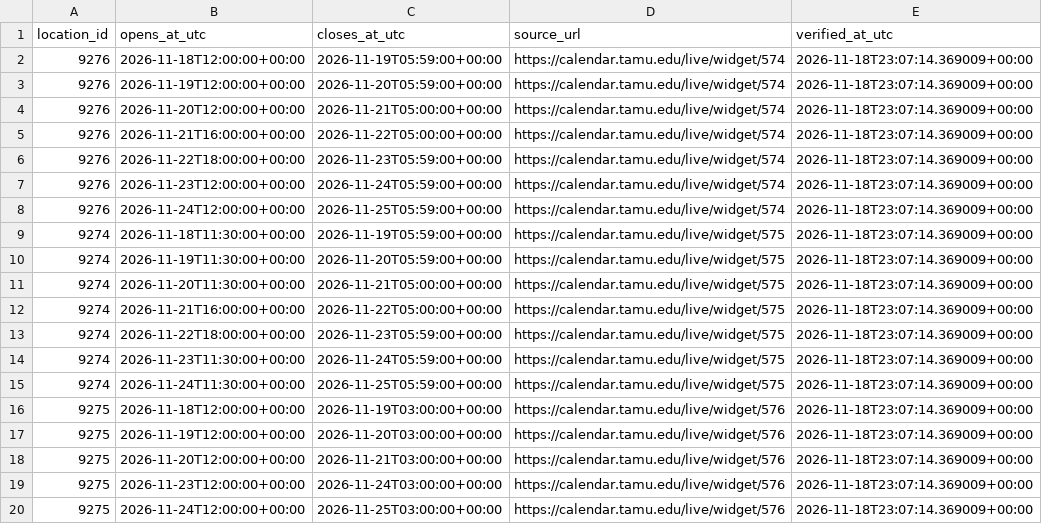
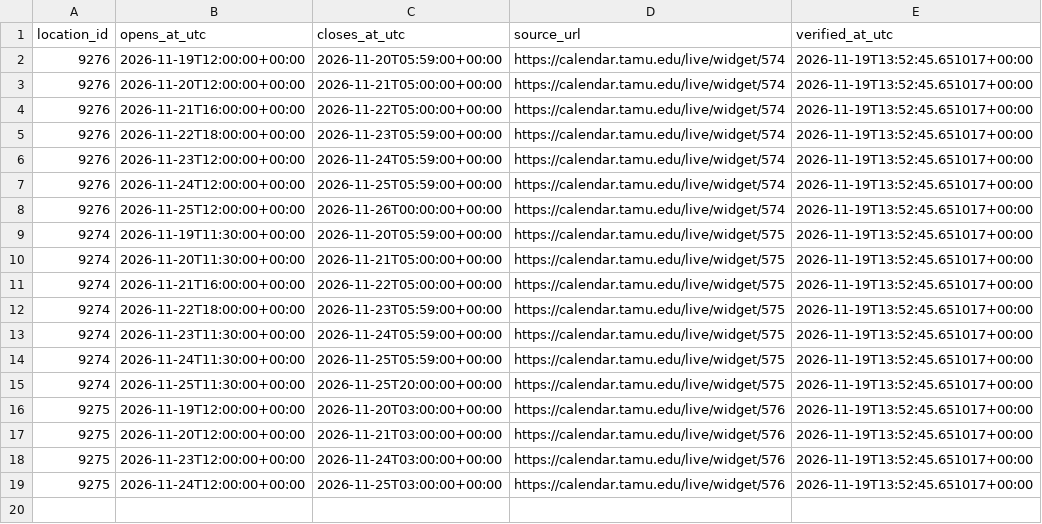
Before and after one commit to shawnslee1202/rec-occupancy, a CSV file: config/open_intervals.csv, drawn as a sheet.

```diff
--- a/config/open_intervals.csv
+++ b/config/open_intervals.csv
@@ -1,20 +1,19 @@
 location_id,opens_at_utc,closes_at_utc,source_url,verified_at_utc
-9276,2026-11-18T12:00:00+00:00,2026-11-19T05:59:00+00:00,https://calendar.tamu.edu/live/widget/574,2026-11-18T23:07:14.369009+00:00
-9276,2026-11-19T12:00:00+00:00,2026-11-20T05:59:00+00:00,https://calendar.tamu.edu/live/widget/574,2026-11-18T23:07:14.369009+00:00
-9276,2026-11-20T12:00:00+00:00,2026-11-21T05:00:00+00:00,https://calendar.tamu.edu/live/widget/574,2026-11-18T23:07:14.369009+00:00
-9276,2026-11-21T16:00:00+00:00,2026-11-22T05:00:00+00:00,https://calendar.tamu.edu/live/widget/574,2026-11-18T23:07:14.369009+00:00
-9276,2026-11-22T18:00:00+00:00,2026-11-23T05:59:00+00:00,https://calendar.tamu.edu/live/widget/574,2026-11-18T23:07:14.369009+00:00
-9276,2026-11-23T12:00:00+00:00,2026-11-24T05:59:00+00:00,https://calendar.tamu.edu/live/widget/574,2026-11-18T23:07:14.369009+00:00
-9276,2026-11-24T12:00:00+00:00,2026-11-25T05:59:00+00:00,https://calendar.tamu.edu/live/widget/574,2026-11-18T23:07:14.369009+00:00
-9274,2026-11-18T11:30:00+00:00,2026-11-19T05:59:00+00:00,https://calendar.tamu.edu/live/widget/575,2026-11-18T23:07:14.369009+00:00
-9274,2026-11-19T11:30:00+00:00,2026-11-20T05:59:00+00:00,https://calendar.tamu.edu/live/widget/575,2026-11-18T23:07:14.369009+00:00
-9274,2026-11-20T11:30:00+00:00,2026-11-21T05:00:00+00:00,https://calendar.tamu.edu/live/widget/575,2026-11-18T23:07:14.369009+00:00
-9274,2026-11-21T16:00:00+00:00,2026-11-22T05:00:00+00:00,https://calendar.tamu.edu/live/widget/575,2026-11-18T23:07:14.369009+00:00
-9274,2026-11-22T18:00:00+00:00,2026-11-23T05:59:00+00:00,https://calendar.tamu.edu/live/widget/575,2026-11-18T23:07:14.369009+00:00
-9274,2026-11-23T11:30:00+00:00,2026-11-24T05:59:00+00:00,https://calendar.tamu.edu/live/widget/575,2026-11-18T23:07:14.369009+00:00
-9274,2026-11-24T11:30:00+00:00,2026-11-25T05:59:00+00:00,https://calendar.tamu.edu/live/widget/575,2026-11-18T23:07:14.369009+00:00
-9275,2026-11-18T12:00:00+00:00,2026-11-19T03:00:00+00:00,https://calendar.tamu.edu/live/widget/576,2026-11-18T23:07:14.369009+00:00
-9275,2026-11-19T12:00:00+00:00,2026-11-20T03:00:00+00:00,https://calendar.tamu.edu/live/widget/576,2026-11-18T23:07:14.369009+00:00
-9275,2026-11-20T12:00:00+00:00,2026-11-21T03:00:00+00:00,https://calendar.tamu.edu/live/widget/576,2026-11-18T23:07:14.369009+00:00
-9275,2026-11-23T12:00:00+00:00,2026-11-24T03:00:00+00:00,https://calendar.tamu.edu/live/widget/576,2026-11-18T23:07:14.369009+00:00
-9275,2026-11-24T12:00:00+00:00,2026-11-25T03:00:00+00:00,https://calendar.tamu.edu/live/widget/576,2026-11-18T23:07:14.369009+00:00
+9276,2026-11-19T12:00:00+00:00,2026-11-20T05:59:00+00:00,https://calendar.tamu.edu/live/widget/574,2026-11-19T13:52:45.651017+00:00
+9276,2026-11-20T12:00:00+00:00,2026-11-21T05:00:00+00:00,https://calendar.tamu.edu/live/widget/574,2026-11-19T13:52:45.651017+00:00
+9276,2026-11-21T16:00:00+00:00,2026-11-22T05:00:00+00:00,https://calendar.tamu.edu/live/widget/574,2026-11-19T13:52:45.651017+00:00
+9276,2026-11-22T18:00:00+00:00,2026-11-23T05:59:00+00:00,https://calendar.tamu.edu/live/widget/574,2026-11-19T13:52:45.651017+00:00
+9276,2026-11-23T12:00:00+00:00,2026-11-24T05:59:00+00:00,https://calendar.tamu.edu/live/widget/574,2026-11-19T13:52:45.651017+00:00
+9276,2026-11-24T12:00:00+00:00,2026-11-25T05:59:00+00:00,https://calendar.tamu.edu/live/widget/574,2026-11-19T13:52:45.651017+00:00
+9276,2026-11-25T12:00:00+00:00,2026-11-26T00:00:00+00:00,https://calendar.tamu.edu/live/widget/574,2026-11-19T13:52:45.651017+00:00
+9274,2026-11-19T11:30:00+00:00,2026-11-20T05:59:00+00:00,https://calendar.tamu.edu/live/widget/575,2026-11-19T13:52:45.651017+00:00
+9274,2026-11-20T11:30:00+00:00,2026-11-21T05:00:00+00:00,https://calendar.tamu.edu/live/widget/575,2026-11-19T13:52:45.651017+00:00
+9274,2026-11-21T16:00:00+00:00,2026-11-22T05:00:00+00:00,https://calendar.tamu.edu/live/widget/575,2026-11-19T13:52:45.651017+00:00
+9274,2026-11-22T18:00:00+00:00,2026-11-23T05:59:00+00:00,https://calendar.tamu.edu/live/widget/575,2026-11-19T13:52:45.651017+00:00
+9274,2026-11-23T11:30:00+00:00,2026-11-24T05:59:00+00:00,https://calendar.tamu.edu/live/widget/575,2026-11-19T13:52:45.651017+00:00
+9274,2026-11-24T11:30:00+00:00,2026-11-25T05:59:00+00:00,https://calendar.tamu.edu/live/widget/575,2026-11-19T13:52:45.651017+00:00
+9274,2026-11-25T11:30:00+00:00,2026-11-25T20:00:00+00:00,https://calendar.tamu.edu/live/widget/575,2026-11-19T13:52:45.651017+00:00
+9275,2026-11-19T12:00:00+00:00,2026-11-20T03:00:00+00:00,https://calendar.tamu.edu/live/widget/576,2026-11-19T13:52:45.651017+00:00
+9275,2026-11-20T12:00:00+00:00,2026-11-21T03:00:00+00:00,https://calendar.tamu.edu/live/widget/576,2026-11-19T13:52:45.651017+00:00
+9275,2026-11-23T12:00:00+00:00,2026-11-24T03:00:00+00:00,https://calendar.tamu.edu/live/widget/576,2026-11-19T13:52:45.651017+00:00
+9275,2026-11-24T12:00:00+00:00,2026-11-25T03:00:00+00:00,https://calendar.tamu.edu/live/widget/576,2026-11-19T13:52:45.651017+00:00
```
Also changed, not shown: reports/constraint_bounds.csv, reports/daily_peaks.csv, 13 other files.
